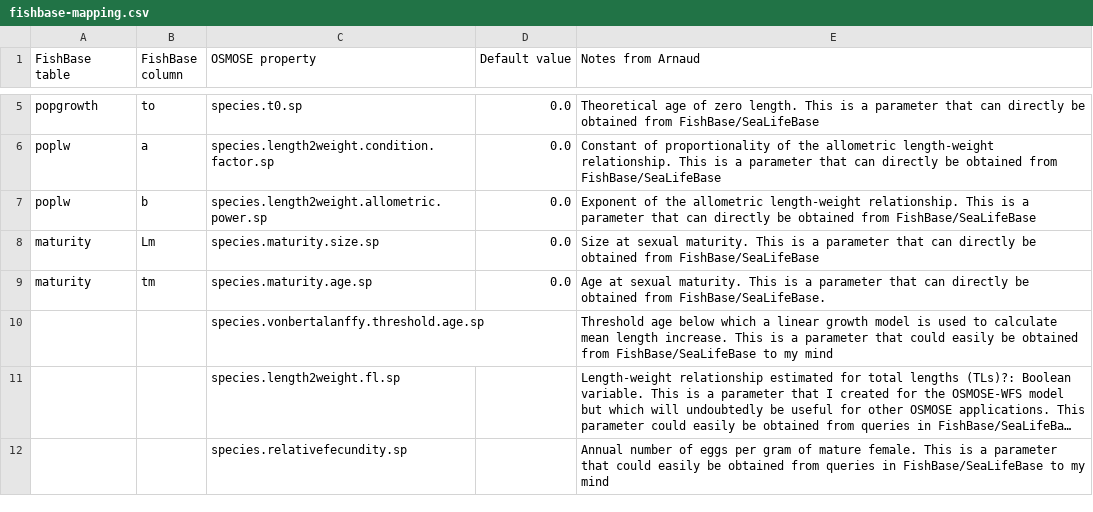
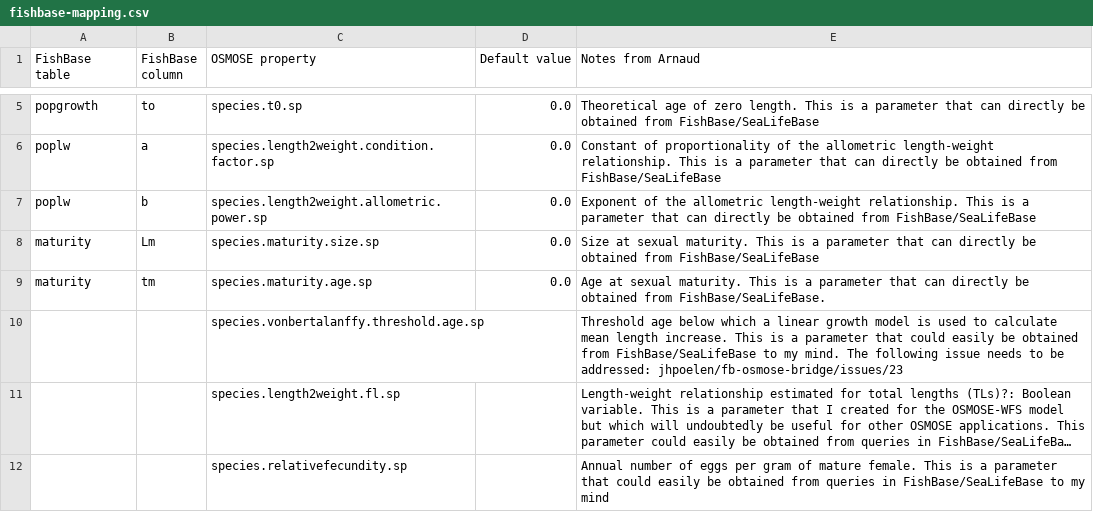
Before and after one commit to osmose-model/osmose-web-api, a CSV file: src/main/resources/com/github/jhpoelen/fbob/fishbase-mapping.csv, drawn as a sheet; only a part is shown, gaps mark what is left out; long unchanged cells end in …; the diff names each change by its address in the sheet, - before the commit and + after, or states it on an @@ line.

Commit message:
Update fishbase-mapping.csv

```diff
--- a/src/main/resources/com/github/jhpoelen/fbob/fishbase-mapping.csv
+++ b/src/main/resources/com/github/jhpoelen/fbob/fishbase-mapping.csv
-E10 (Notes from Arnaud): …to my mind
+E10 (Notes from Arnaud): …to my mind. The following issue needs to be addressed: jhpoelen/fb-osmose-bridge/issues/23
```
